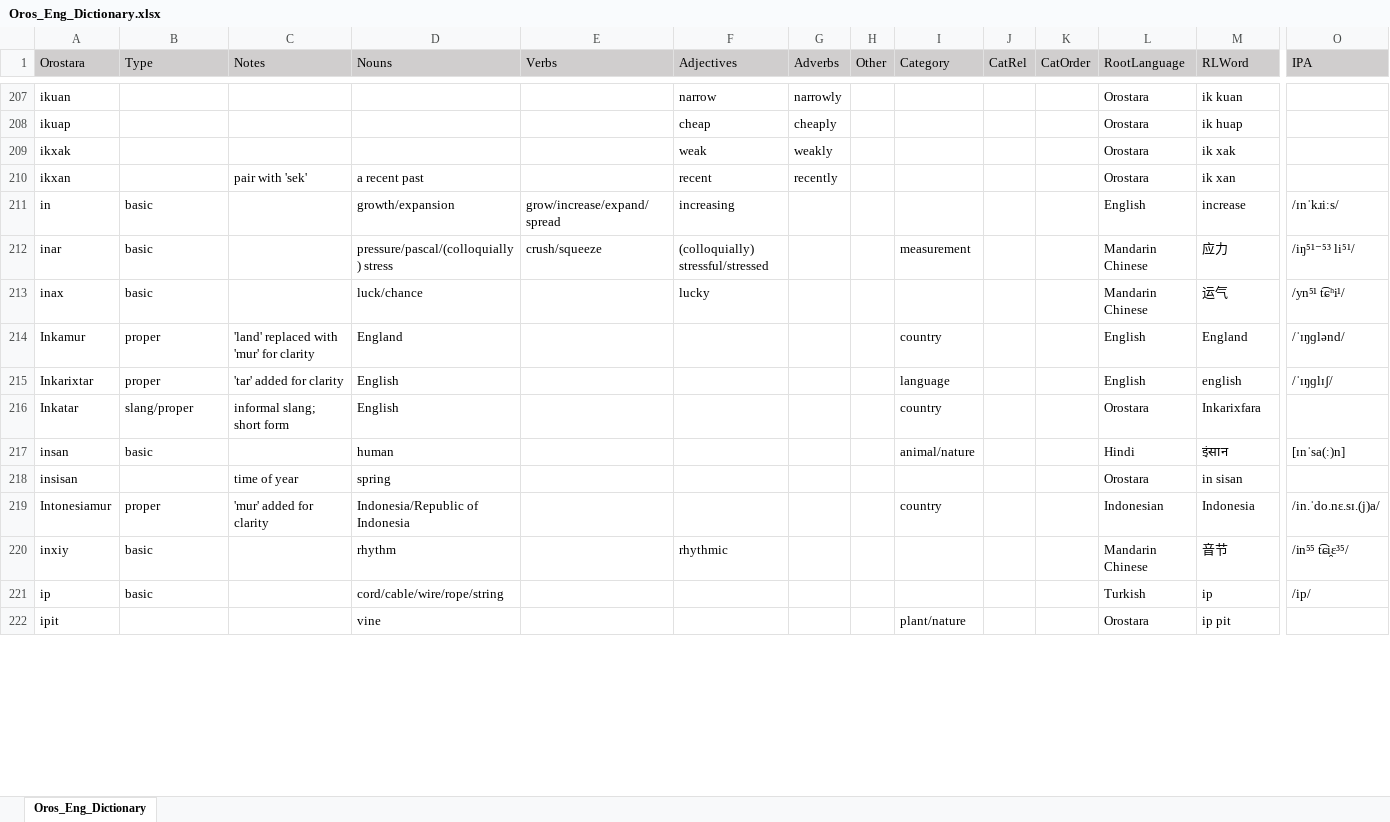
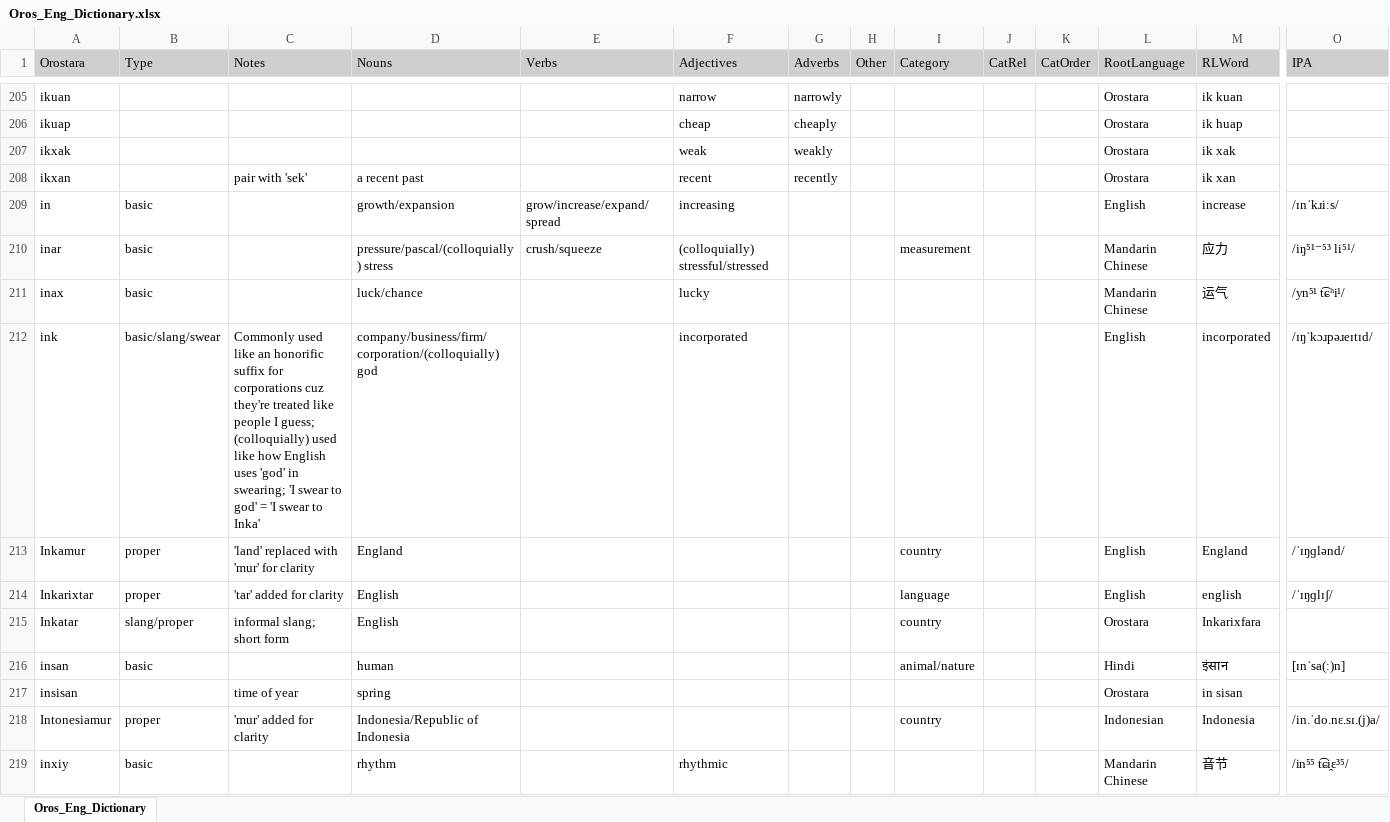
Before and after one commit to brushscape/Orostara-Dictionary, an Excel workbook: files/Oros_Eng_Dictionary.xlsx, sheet Oros_Eng_Dictionary, drawn as a sheet; only a part is shown, gaps mark what is left out; the shorter side is filled out with more unchanged rows; values as stored, in another font and other column widths than the file's, no borders; table styles not drawn; rows hold the shown columns only; the diff covers the shown part only; the diff names each change by its address in the sheet, - before the commit and + after, or states it on an @@ line.

```diff
--- a/files/Oros_Eng_Dictionary.xlsx (sheet Oros_Eng_Dictionary)
+++ b/files/Oros_Eng_Dictionary.xlsx (sheet Oros_Eng_Dictionary)
+row 212: ink | basic/slang/swear | Commonly used like an honorific suffix for corporations cuz they're treated like people I guess; (colloquially) used like how English uses 'god' in swearing; 'I swear to god' = 'I swear to Inka' | company/business/firm/corporation/(colloquially) god |  | incorporated |  |  |  |  |  | English | incorporated | /ɪŋˈkɔɹpəɹeɪtɪd/
```
Also changed, not shown: 4 added rows, 6 removed rows and 9 edited cells elsewhere in this sheet, 2 other files.
